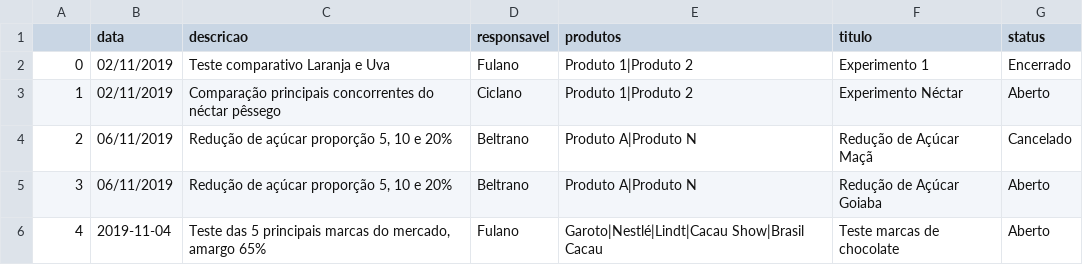
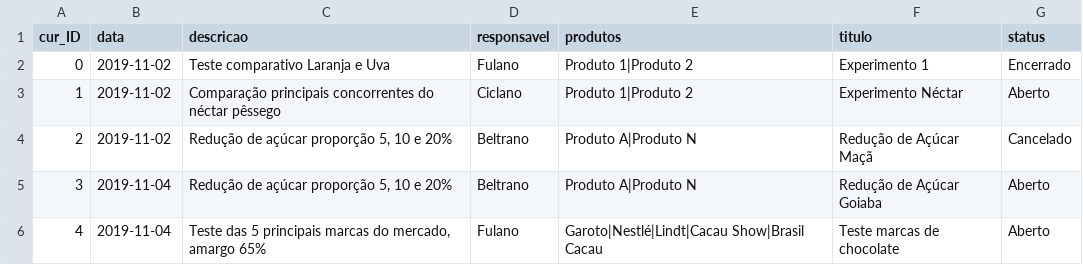
Before and after one commit to lazaropd/ai-residency, a CSV file: rubia_web/provador/experimentos.csv, drawn as a sheet.

```diff
--- a/rubia_web/provador/experimentos.csv
+++ b/rubia_web/provador/experimentos.csv
@@ -1,6 +1,6 @@
-;data;descricao;responsavel;produtos;titulo;status
-0;02/11/2019;Teste comparativo Laranja e Uva;Fulano;Produto 1|Produto 2;Experimento 1;Encerrado
-1;02/11/2019;Comparação principais concorrentes do néctar pêssego;Ciclano;Produto 1|Produto 2;Experimento Néctar;Aberto
-2;06/11/2019;Redução de açúcar proporção 5, 10 e 20%;Beltrano;Produto A|Produto N;Redução de Açúcar Maçã;Cancelado
-3;06/11/2019;Redução de açúcar proporção 5, 10 e 20%;Beltrano;Produto A|Produto N;Redução de Açúcar Goiaba;Aberto
+cur_ID;data;descricao;responsavel;produtos;titulo;status
+0;2019-11-02;Teste comparativo Laranja e Uva;Fulano;Produto 1|Produto 2;Experimento 1;Encerrado
+1;2019-11-02;Comparação principais concorrentes do néctar pêssego;Ciclano;Produto 1|Produto 2;Experimento Néctar;Aberto
+2;2019-11-02;Redução de açúcar proporção 5, 10 e 20%;Beltrano;Produto A|Produto N;Redução de Açúcar Maçã;Cancelado
+3;2019-11-04;Redução de açúcar proporção 5, 10 e 20%;Beltrano;Produto A|Produto N;Redução de Açúcar Goiaba;Aberto
 4;2019-11-04;Teste das 5 principais marcas do mercado, amargo 65%;Fulano;Garoto|Nestlé|Lindt|Cacau Show|Brasil Cacau;Teste marcas de chocolate;Aberto
```
Also changed, not shown: 1 other file.
